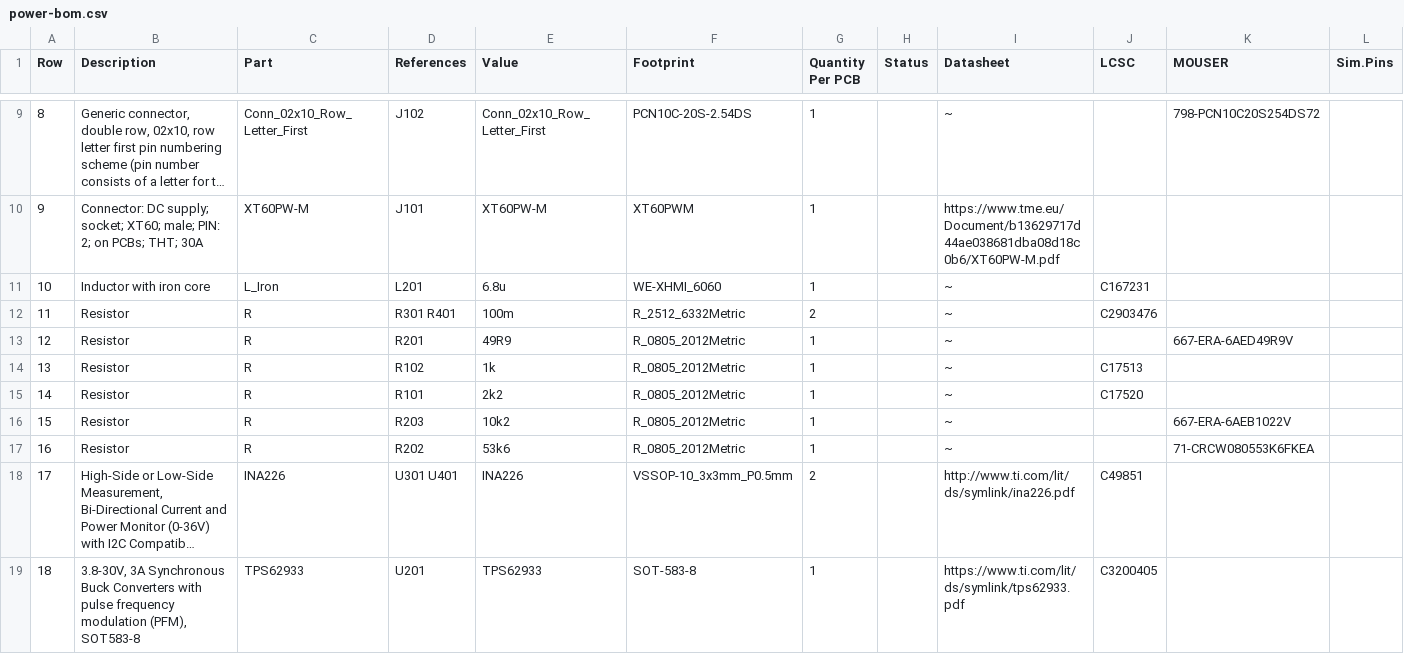
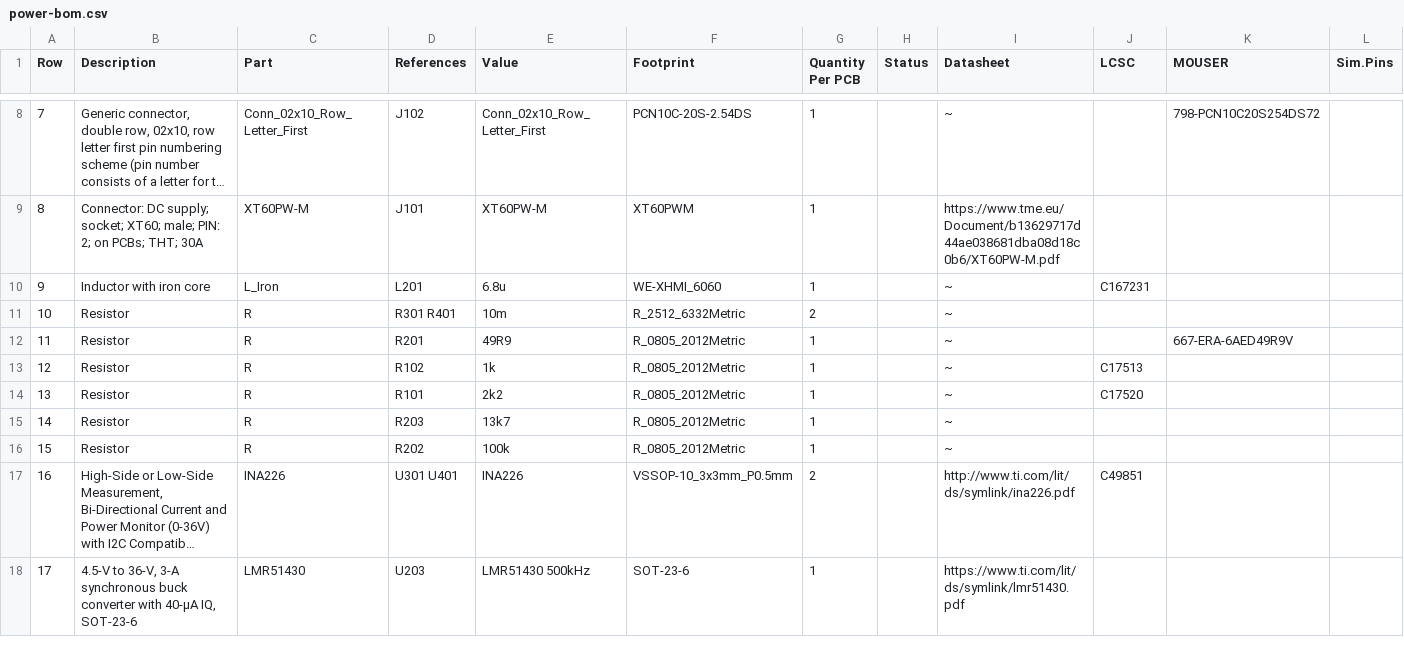
Before and after one commit to OE5XRX/RemoteStation, a CSV file: pcb/power/power-bom.csv, drawn as a sheet; only a part is shown, gaps mark what is left out; long unchanged cells end in …; removed rows and columns are numbered as before the commit, all else as after; rows hold the shown columns only; the diff covers the shown part only; the diff names each change by its address in the sheet, - before the commit and + after, or states it on an @@ line.

```diff
--- a/pcb/power/power-bom.csv
+++ b/pcb/power/power-bom.csv
@@ column A (Row) renumbered between rows 2 and 17 @@
-E11 (Value): 100m
+E11 (Value): 10m
-J11 (LCSC): C2903476
+J11 (LCSC): (empty)
-E15 (Value): 10k2
+E15 (Value): 13k7
-K15 (MOUSER): 667-ERA-6AEB1022V
+K15 (MOUSER): (empty)
-E16 (Value): 53k6
+E16 (Value): 100k
-K16 (MOUSER): 71-CRCW080553K6FKEA
+K16 (MOUSER): (empty)
-row 19: 18 | 3.8-30V, 3A Synchronous Buck Converters with pulse frequency modulation (PFM), SOT583-8 | TPS62933 | U201 | TPS62933 | SOT-583-8 | 1 |  | https://www.ti.com/lit/ds/symlink/tps62933.pdf | C3200405
+row 18: 17 | 4.5-V to 36-V, 3-A synchronous buck converter with 40-µA IQ, SOT-23-6 | LMR51430 | U203 | LMR51430 500kHz | SOT-23-6 | 1 |  | https://www.ti.com/lit/ds/symlink/lmr51430.pdf
```
Also changed, not shown: 1 removed row and 3 edited cells elsewhere in this file, pcb/power/JLCPCB/power_bom_jlc.csv, pcb/power/JLCPCB/power_cpl_jlc.csv, 37 other files.
